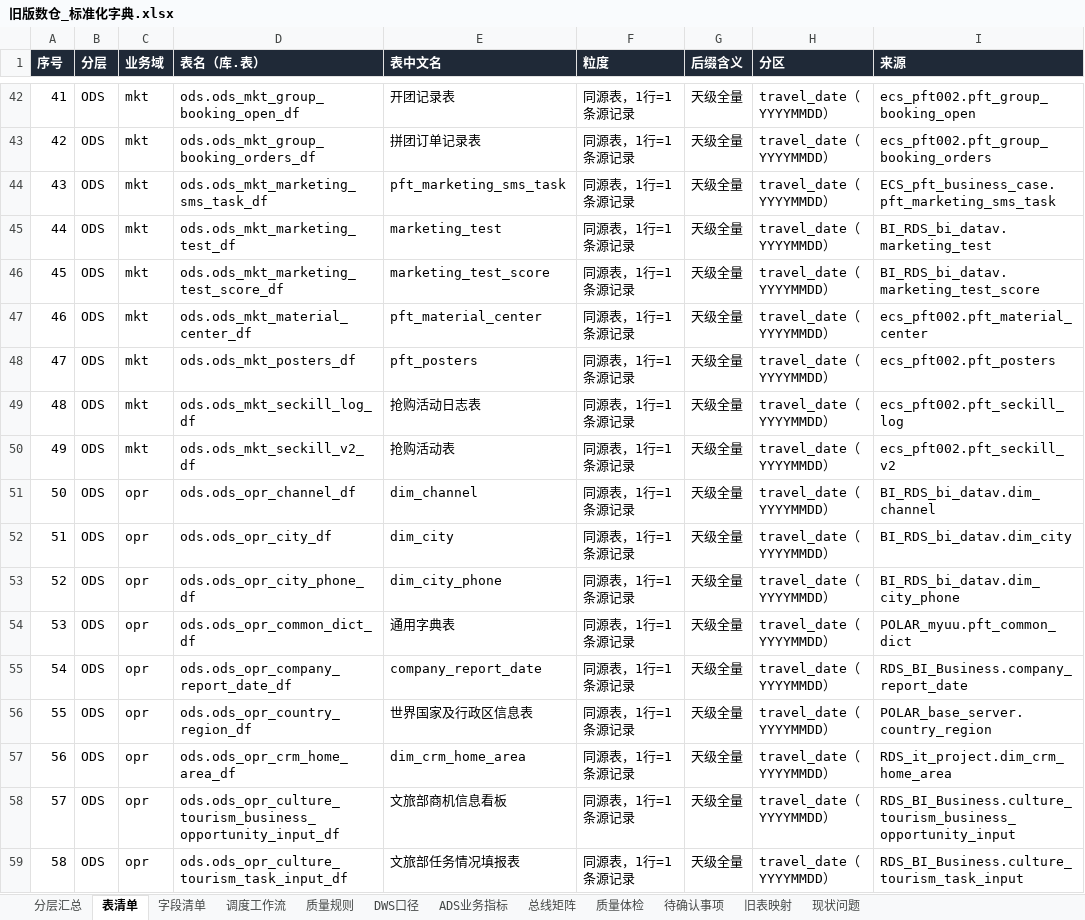
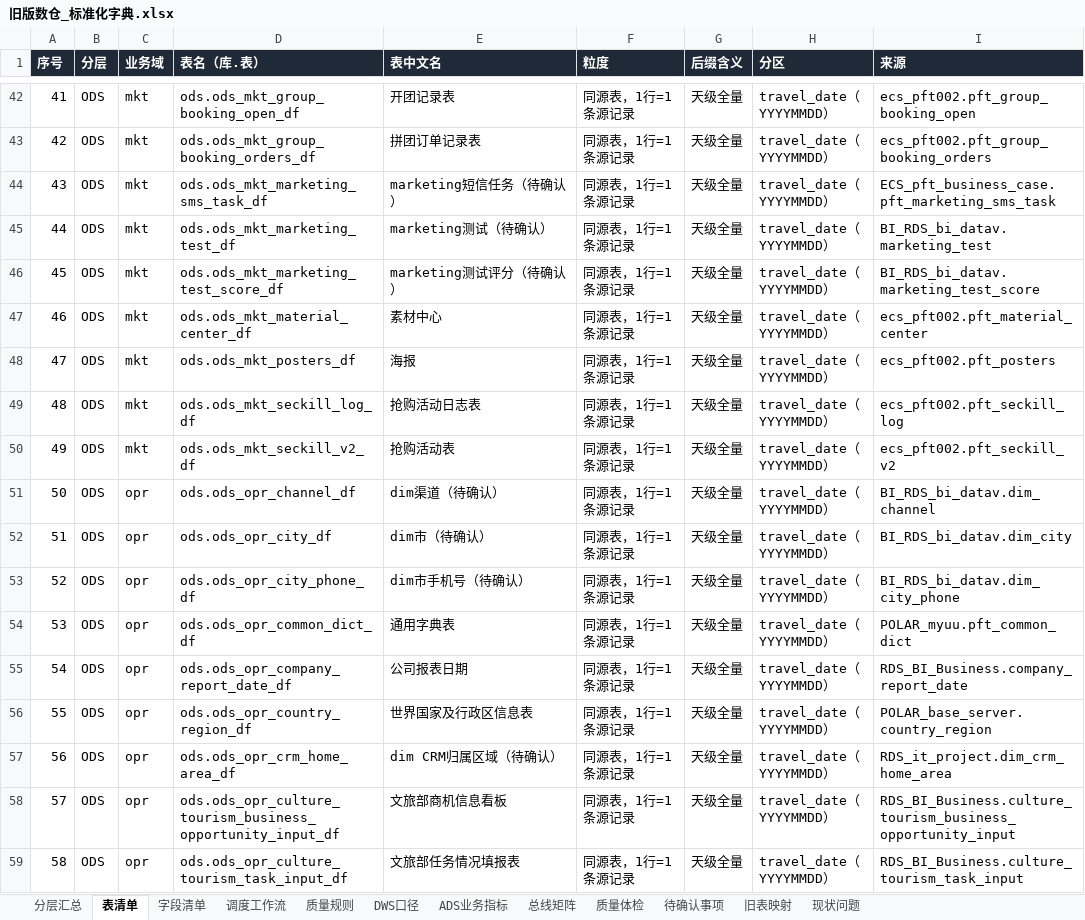
Before and after one commit to keanying/lakehouse, an Excel workbook: dataworks/dist/旧版数仓_标准化字典.xlsx, sheet 表清单, drawn as a sheet; only a part is shown, gaps mark what is left out; values as stored, in another font and other column widths than the file's, no borders; the diff covers the shown part only; the diff names each change by its address in the sheet, - before the commit and + after, or states it on an @@ line.

```diff
--- a/dataworks/dist/旧版数仓_标准化字典.xlsx (sheet 表清单)
+++ b/dataworks/dist/旧版数仓_标准化字典.xlsx (sheet 表清单)
-E44 (表中文名): pft_marketing_sms_task
+E44 (表中文名): marketing短信任务（待确认）
-E45 (表中文名): marketing_test
+E45 (表中文名): marketing测试（待确认）
-E46 (表中文名): marketing_test_score
+E46 (表中文名): marketing测试评分（待确认）
-E47 (表中文名): pft_material_center
+E47 (表中文名): 素材中心
-E48 (表中文名): pft_posters
+E48 (表中文名): 海报
-E51 (表中文名): dim_channel
+E51 (表中文名): dim渠道（待确认）
-E52 (表中文名): dim_city
+E52 (表中文名): dim市（待确认）
-E53 (表中文名): dim_city_phone
+E53 (表中文名): dim市手机号（待确认）
-E55 (表中文名): company_report_date
+E55 (表中文名): 公司报表日期
-E57 (表中文名): dim_crm_home_area
+E57 (表中文名): dim CRM归属区域（待确认）
```
Also changed, not shown: 144 edited cells elsewhere in this sheet, sheet 字段清单, sheet 调度工作流, sheet 总线矩阵, dataworks/dist/ADS指标体系.xlsx, 3 other files.
